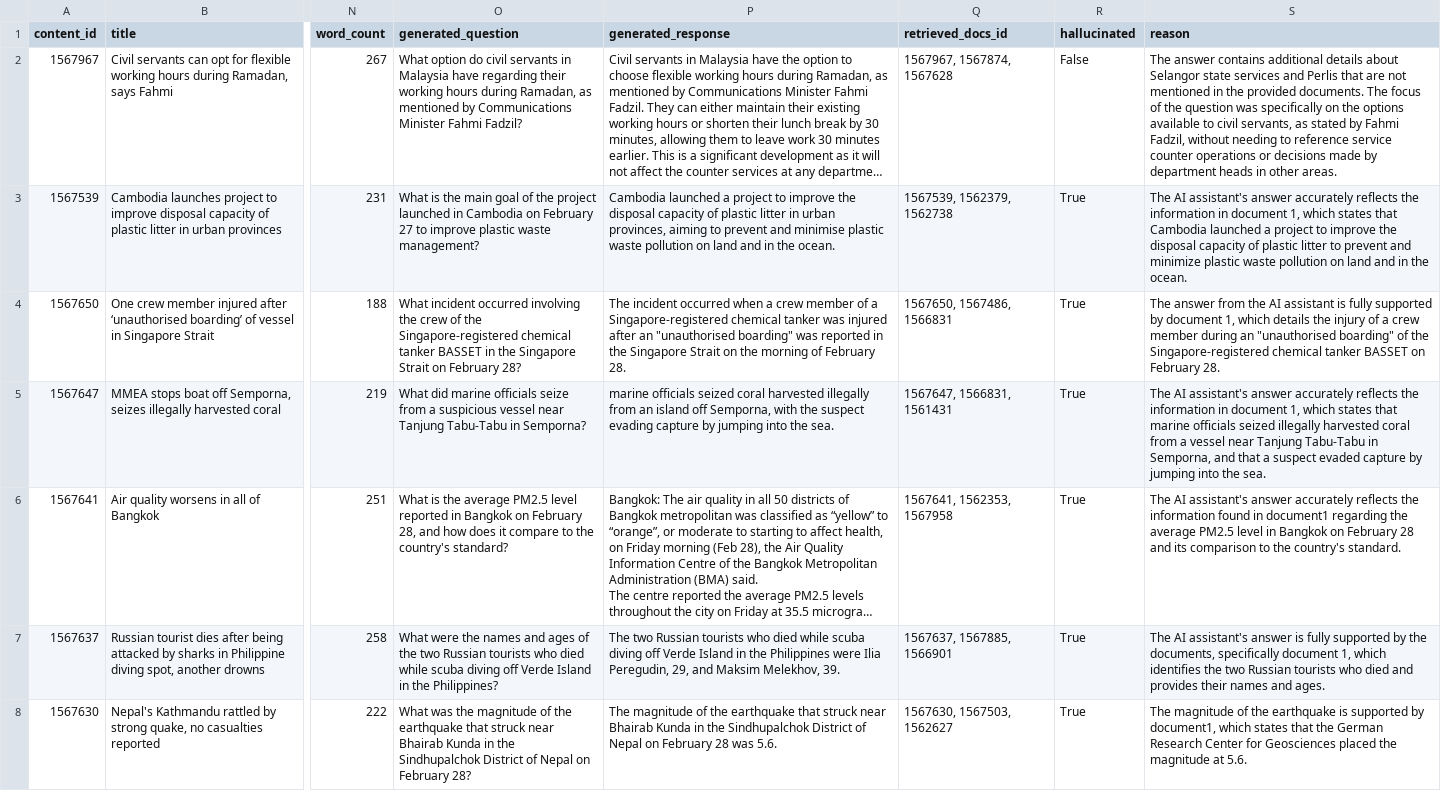
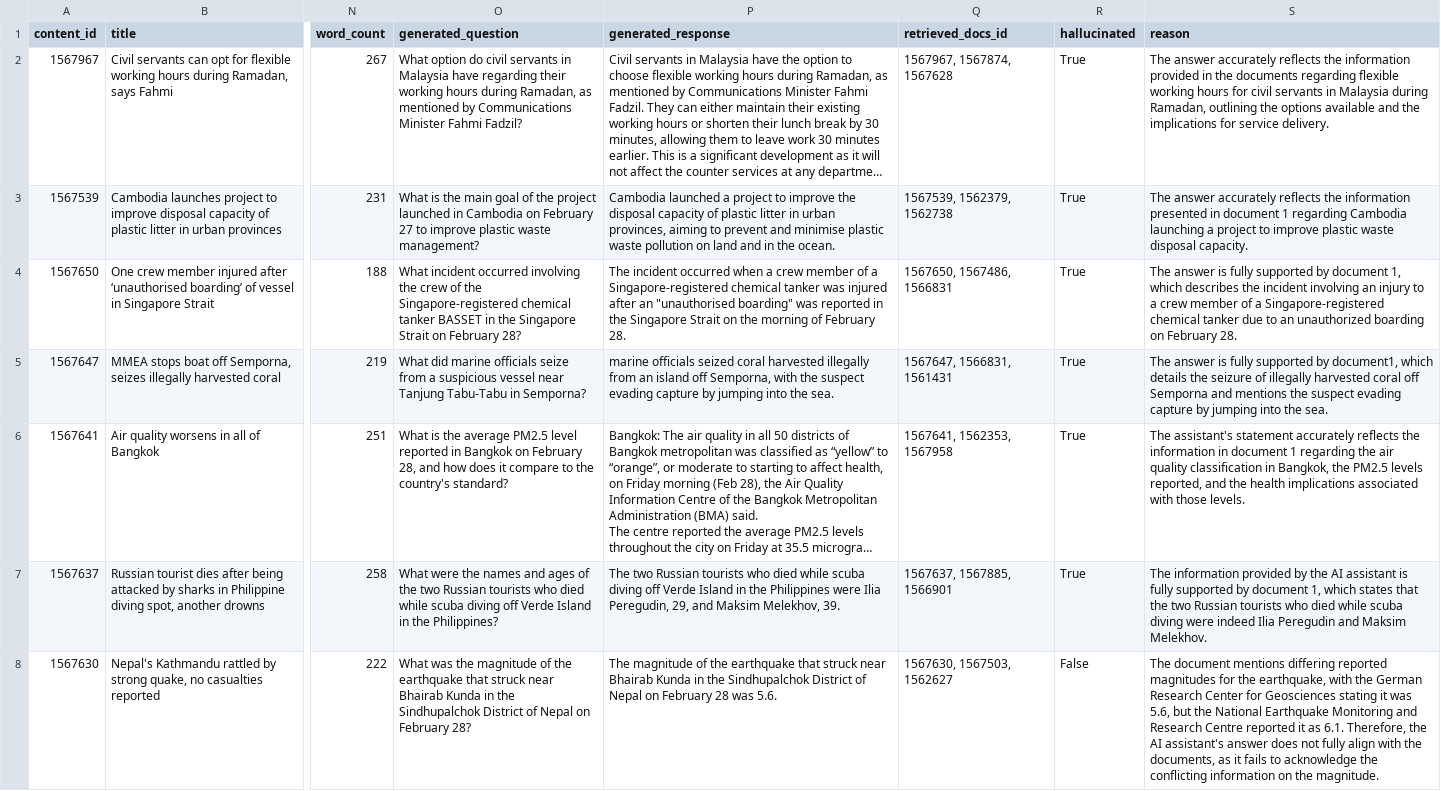
Before and after one commit to A00476491/RAG_Building_Evaluating, a CSV file: Q6/100_news_QA.csv, drawn as a sheet; only a part is shown, gaps mark what is left out; long unchanged cells end in …; the diff covers the shown part only; the diff names each change by its address in the sheet, - before the commit and + after, or states it on an @@ line.

Commit message:
add latest results

```diff
--- a/Q6/100_news_QA.csv
+++ b/Q6/100_news_QA.csv
-R2 (hallucinated): False
+R2 (hallucinated): True
-S2 (reason): The answer contains additional details about Selangor state services and Perlis that are not mentioned in the provided documents. The focus of the question was specifically on the options available to civil servants, as stated by Fahmi Fadzil, without needing to reference service counter operations or decisions made by department heads in other areas.
+S2 (reason): The answer accurately reflects the information provided in the documents regarding flexible working hours for civil servants in Malaysia during Ramadan, outlining the options available and the implications for service delivery.
-S3 (reason): The AI assistant's answer accurately reflects the information in document 1, which states that Cambodia launched a project to improve the disposal capacity of plastic litter to prevent and minimize plastic waste pollution on land and in the ocean.
+S3 (reason): The answer accurately reflects the information presented in document 1 regarding Cambodia launching a project to improve plastic waste disposal capacity.
-S4 (reason): The answer from the AI assistant is fully supported by document 1, which details the injury of a crew member during an "unauthorised boarding" of the Singapore-registered chemical tanker BASSET on February…
+S4 (reason): The answer is fully supported by document 1, which describes the incident involving an injury to a crew member of a Singapore-registered chemical tanker due to an unauthorized boarding on February…
-S5 (reason): The AI assistant's answer accurately reflects the information in document 1, which states that marine officials seized illegally harvested coral from a vessel near Tanjung Tabu-Tabu in Semporna, and that a suspect evaded capture by…
+S5 (reason): The answer is fully supported by document1, which details the seizure of illegally harvested coral off Semporna and mentions the suspect evading capture by…
-S6 (reason): The AI assistant's answer accurately reflects the information found in document1 regarding the average PM2.5 level in Bangkok on February 28 and its comparison to the country's standard.
+S6 (reason): The assistant's statement accurately reflects the information in document 1 regarding the air quality classification in Bangkok, the PM2.5 levels reported, and the health implications associated with those levels.
-S7 (reason): The AI assistant's answer is fully supported by the documents, specifically document 1, which identifies the two Russian tourists who died and provides their names and ages.
+S7 (reason): The information provided by the AI assistant is fully supported by document 1, which states that the two Russian tourists who died while scuba diving were indeed Ilia Peregudin and Maksim Melekhov.
-R8 (hallucinated): True
+R8 (hallucinated): False
-S8 (reason): The magnitude of the earthquake is supported by document1, which states that the German Research Center for Geosciences placed the magnitude at 5.6.
+S8 (reason): The document mentions differing reported magnitudes for the earthquake, with the German Research Center for Geosciences stating it was 5.6, but the National Earthquake Monitoring and Research Centre reported it as 6.1. Therefore, the AI assistant's answer does not fully align with the documents, as it fails to acknowledge the conflicting information on the magnitude.
```
Also changed, not shown: 114 edited cells elsewhere in this file.
